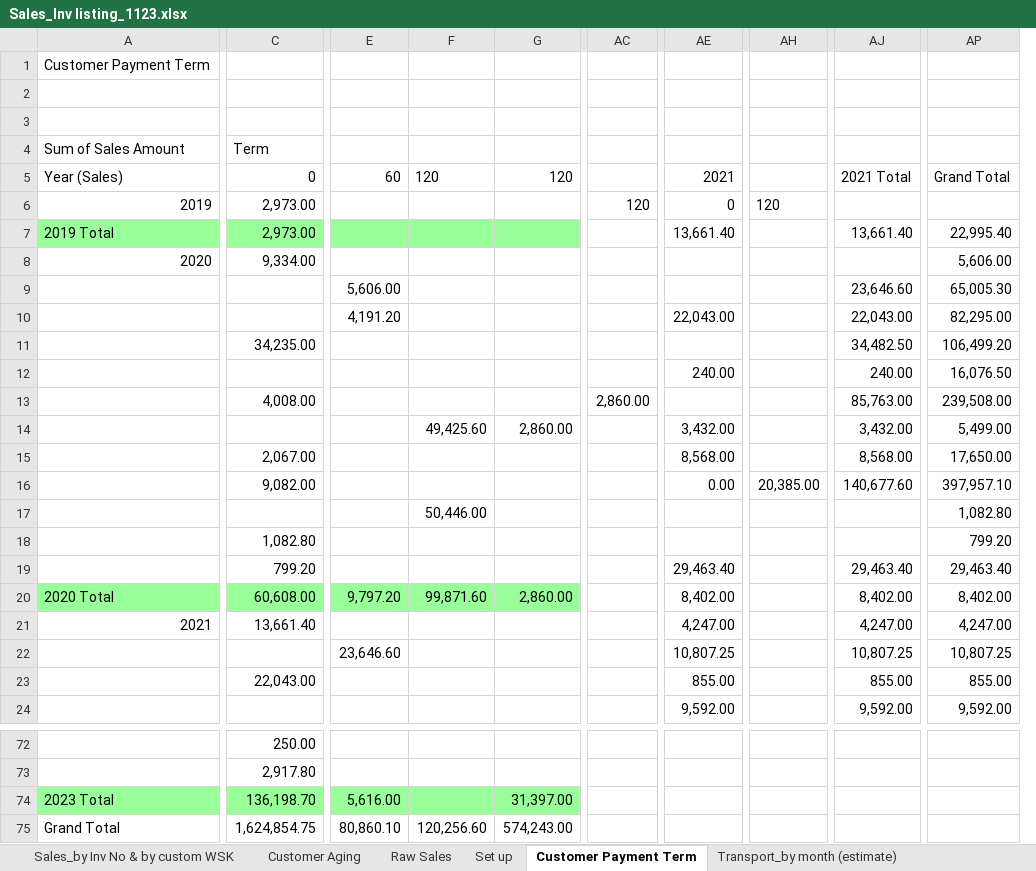
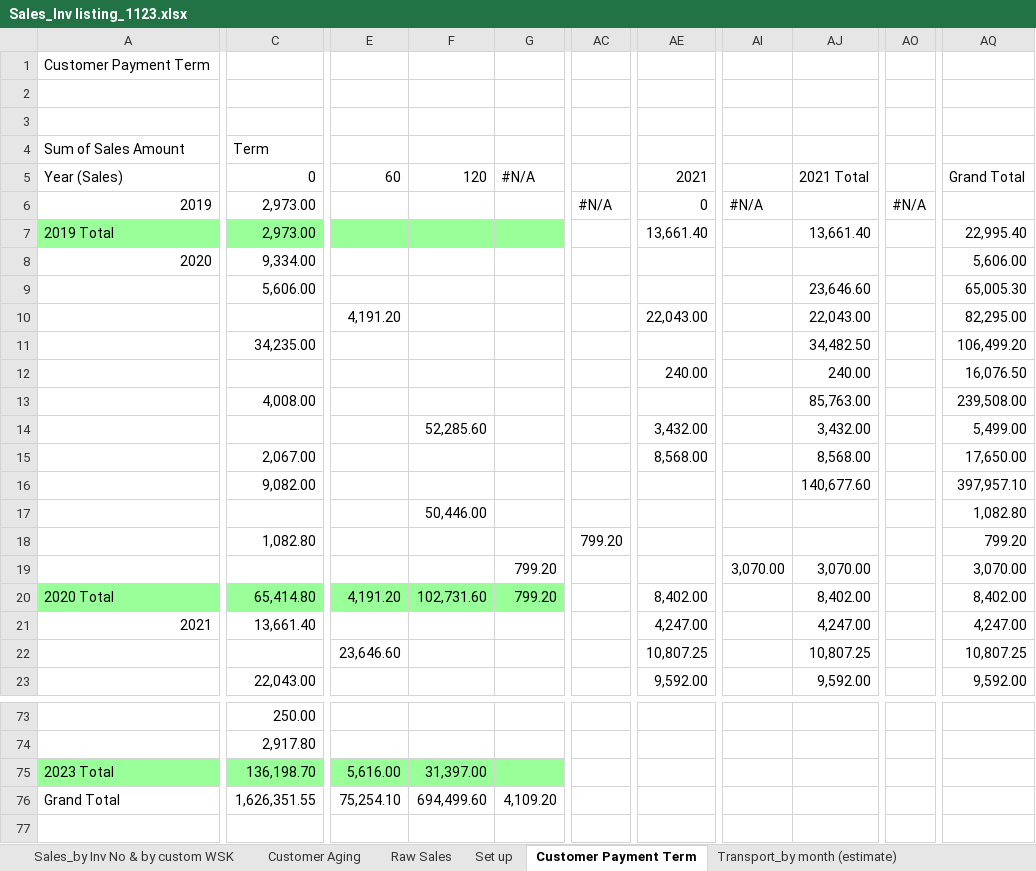
Before and after one commit to chemitjaya/MingsWork, an Excel workbook: AR/Sales_Inv Listing/Sales_Inv listing_1123.xlsx, sheet Customer Payment Term, drawn as a sheet; only a part is shown, gaps mark what is left out; values as stored, in another font and other column widths than the file's, no borders; removed rows and columns are numbered as before the commit, all else as after; rows hold the shown columns only; the diff covers the shown part only; the diff names each change by its address in the sheet, - before the commit and + after, or states it on an @@ line.

```diff
--- a/AR/Sales_Inv Listing/Sales_Inv listing_1123.xlsx (sheet Customer Payment Term)
+++ b/AR/Sales_Inv Listing/Sales_Inv listing_1123.xlsx (sheet Customer Payment Term)
-column F, rows 5-20: 120 |  |  |  |  |  |  |  |  | 49,425.60 |  |  | 50,446.00 |  |  | 99,871.60
+column G, rows 5-20: #N/A |  |  |  |  |  |  |  |  |  |  |  |  |  | 799.20 | 799.20
-column AC, rows 6-13: 120 |  |  |  |  |  |  | 2,860.00
+column AC, rows 6-18: #N/A |  |  |  |  |  |  |  |  |  |  |  | 799.20
-column AH, rows 6-16: 120 |  |  |  |  |  |  |  |  |  | 20,385.00
+column AI, rows 6-19: #N/A |  |  |  |  |  |  |  |  |  |  |  |  | 3,070.00
+column AO, row 6: #N/A
-C9: (empty)
+C9: 5,606.00
-E9: 5,606.00
+E9: (empty)
-F14: 2,860.00
+F14: 52,285.60
-AE16: 0.00
+AE16: (empty)
-F17: (empty)
+F17: 50,446.00
-C19: 799.20
+C19: (empty)
-AE19: 29,463.40
+AE19: (empty)
-AJ19: 29,463.40
+AJ19: 3,070.00
-AQ19: 29,463.40
+AQ19: 3,070.00
-C20: 60,608.00
+C20: 65,414.80
-E20: 9,797.20
+E20: 4,191.20
-F20: 2,860.00
+F20: 102,731.60
-AE23: 855.00
+AE23: 9,592.00
-AJ23: 855.00
+AJ23: 9,592.00
-AQ23: 855.00
+AQ23: 9,592.00
-row 24:  |  |  |  |  |  | 9,592.00 |  | 9,592.00 | 9,592.00
-row 75: Grand Total | 1,624,854.75 | 80,860.10 | 120,256.60 | 574,243.00
+row 76: Grand Total | 1,626,351.55 | 75,254.10 | 694,499.60 | 4,109.20
```
Also changed, not shown: 4 added rows, 2 removed rows, 50 edited cells and cell formats elsewhere in this sheet, sheet Customer Aging, sheet Sales_by Inv No & by customer, sheet Sales_by Inv No, AR/Sales_Inv Listing/Sales_Inv listing_1023.xlsx, AR/Sales_Inv Listing/Sales_Inv listing_1223.xlsx, 13 other files.
